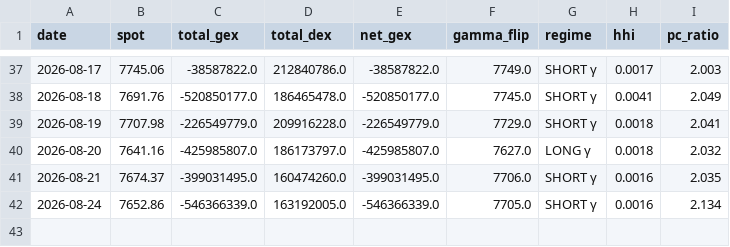
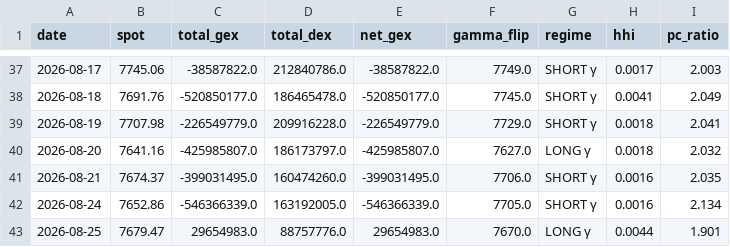
Before and after one commit to electribe15/DerivativeAnalytics, a CSV file: gex_history/gex_metrics_history.csv, drawn as a sheet; only a part is shown, gaps mark what is left out.

```diff
--- a/gex_history/gex_metrics_history.csv
+++ b/gex_history/gex_metrics_history.csv
@@ -42 +42,2 @@ date,spot,total_gex,total_dex,net_gex,gamma_flip,regime,hhi,pc_ratio
 2026-08-24,7652.86,-546366339.0,163192005.0,-546366339.0,7705.0,SHORT γ,0.0016,2.134
+2026-08-25,7679.47,29654983.0,88757776.0,29654983.0,7670.0,LONG γ,0.0044,1.901
```
Also changed, not shown: voldex_history/voldex_history.csv, 2 other files.
